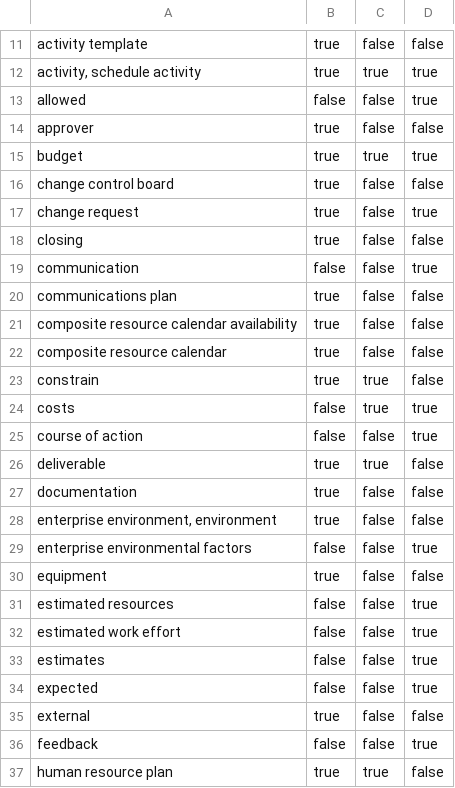
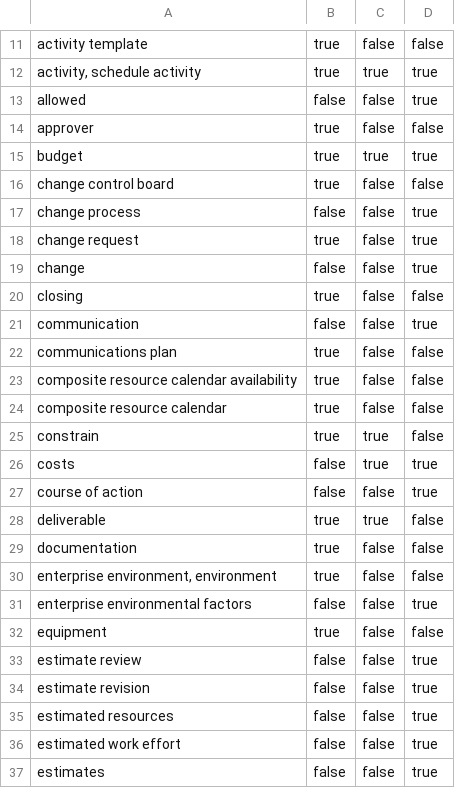
Before and after one commit to cwi-swat/project-planning-domain, a CSV file: src/links.csv, drawn as a sheet; only a part is shown, gaps mark what is left out; the shorter side is filled out with more unchanged rows; the diff names each change by its address in the sheet, - before the commit and + after, or states it on an @@ line.

Commit message:
Forgot a few process activities from the list

```diff
--- a/src/links.csv
+++ b/src/links.csv
+row 17: change process | false | false | true
+row 19: change | false | false | true
+row 33: estimate review | false | false | true
+row 34: estimate revision | false | false | true
```
Also changed, not shown: src/unused.csv, 1 other file.
